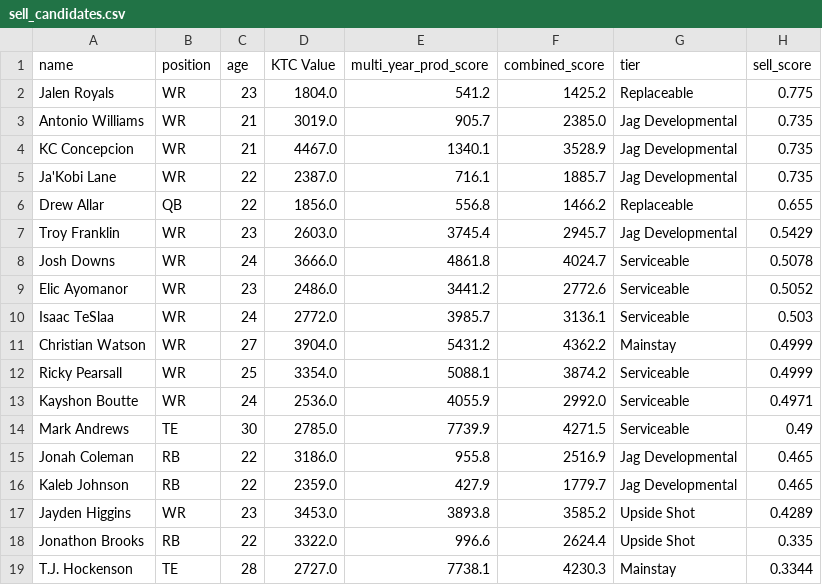
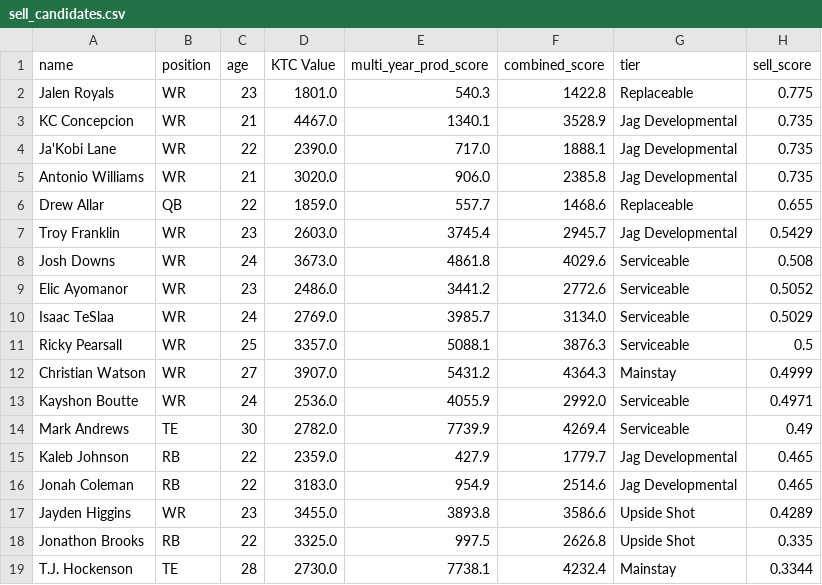
Before and after one commit to evanee1123/wilsons-moms-house, a CSV file: notebooks/tableau_exports/sell_candidates.csv, drawn as a sheet; only a part is shown; the diff covers the shown part only.

```diff
--- a/notebooks/tableau_exports/sell_candidates.csv
+++ b/notebooks/tableau_exports/sell_candidates.csv
@@ -1,19 +1,19 @@
 name,position,age,KTC Value,multi_year_prod_score,combined_score,tier,sell_score
-Jalen Royals,WR,23,1804.0,541.2,1425.2,Replaceable,0.775
-Antonio Williams,WR,21,3019.0,905.7,2385.0,Jag Developmental,0.735
+Jalen Royals,WR,23,1801.0,540.3,1422.8,Replaceable,0.775
 KC Concepcion,WR,21,4467.0,1340.1,3528.9,Jag Developmental,0.735
-Ja'Kobi Lane,WR,22,2387.0,716.1,1885.7,Jag Developmental,0.735
-Drew Allar,QB,22,1856.0,556.8,1466.2,Replaceable,0.655
+Ja'Kobi Lane,WR,22,2390.0,717.0,1888.1,Jag Developmental,0.735
+Antonio Williams,WR,21,3020.0,906.0,2385.8,Jag Developmental,0.735
+Drew Allar,QB,22,1859.0,557.7,1468.6,Replaceable,0.655
 Troy Franklin,WR,23,2603.0,3745.4,2945.7,Jag Developmental,0.5429
-Josh Downs,WR,24,3666.0,4861.8,4024.7,Serviceable,0.5078
+Josh Downs,WR,24,3673.0,4861.8,4029.6,Serviceable,0.508
 Elic Ayomanor,WR,23,2486.0,3441.2,2772.6,Serviceable,0.5052
-Isaac TeSlaa,WR,24,2772.0,3985.7,3136.1,Serviceable,0.503
-Christian Watson,WR,27,3904.0,5431.2,4362.2,Mainstay,0.4999
-Ricky Pearsall,WR,25,3354.0,5088.1,3874.2,Serviceable,0.4999
+Isaac TeSlaa,WR,24,2769.0,3985.7,3134.0,Serviceable,0.5029
+Ricky Pearsall,WR,25,3357.0,5088.1,3876.3,Serviceable,0.5
+Christian Watson,WR,27,3907.0,5431.2,4364.3,Mainstay,0.4999
 Kayshon Boutte,WR,24,2536.0,4055.9,2992.0,Serviceable,0.4971
-Mark Andrews,TE,30,2785.0,7739.9,4271.5,Serviceable,0.49
-Jonah Coleman,RB,22,3186.0,955.8,2516.9,Jag Developmental,0.465
+Mark Andrews,TE,30,2782.0,7739.9,4269.4,Serviceable,0.49
 Kaleb Johnson,RB,22,2359.0,427.9,1779.7,Jag Developmental,0.465
-Jayden Higgins,WR,23,3453.0,3893.8,3585.2,Upside Shot,0.4289
-Jonathon Brooks,RB,22,3322.0,996.6,2624.4,Upside Shot,0.335
-T.J. Hockenson,TE,28,2727.0,7738.1,4230.3,Mainstay,0.3344
+Jonah Coleman,RB,22,3183.0,954.9,2514.6,Jag Developmental,0.465
+Jayden Higgins,WR,23,3455.0,3893.8,3586.6,Upside Shot,0.4289
+Jonathon Brooks,RB,22,3325.0,997.5,2626.8,Upside Shot,0.335
+T.J. Hockenson,TE,28,2730.0,7738.1,4232.4,Mainstay,0.3344
```
Also changed, not shown: 2 added rows, 2 removed rows and 19 edited cells elsewhere in this file, notebooks/tableau_exports/buy_targets.csv, notebooks/tableau_exports/ktc_rankings.csv, 18 other files.
